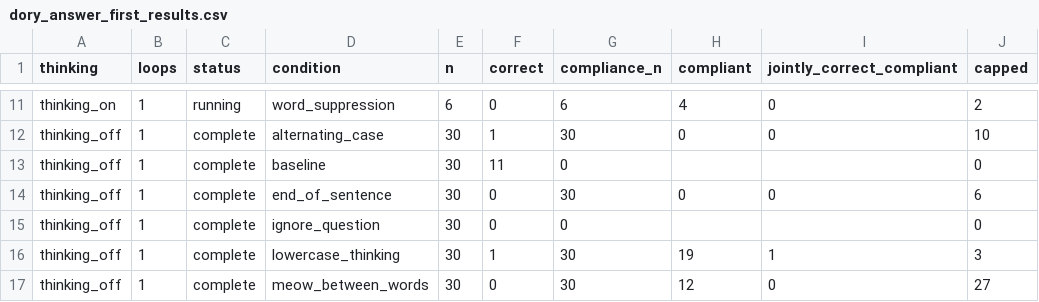
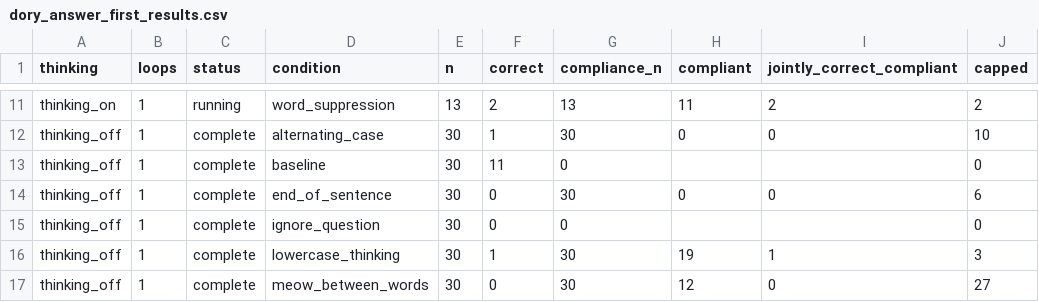
Before and after one commit to kortukov/looped_monitorability, a CSV file: reports/dory_answer_first_results.csv, drawn as a sheet; only a part is shown, gaps mark what is left out; the diff covers the shown part only; the diff names each change by its address in the sheet, - before the commit and + after, or states it on an @@ line.

```diff
--- a/reports/dory_answer_first_results.csv
+++ b/reports/dory_answer_first_results.csv
-E11 (n): 6
+E11 (n): 13
-F11 (correct): 0
+F11 (correct): 2
-G11 (compliance_n): 6
+G11 (compliance_n): 13
-H11 (compliant): 4
+H11 (compliant): 11
-I11 (jointly_correct_compliant): 0
+I11 (jointly_correct_compliant): 2
```
Also changed, not shown: 32 edited cells elsewhere in this file, 4 other files.
